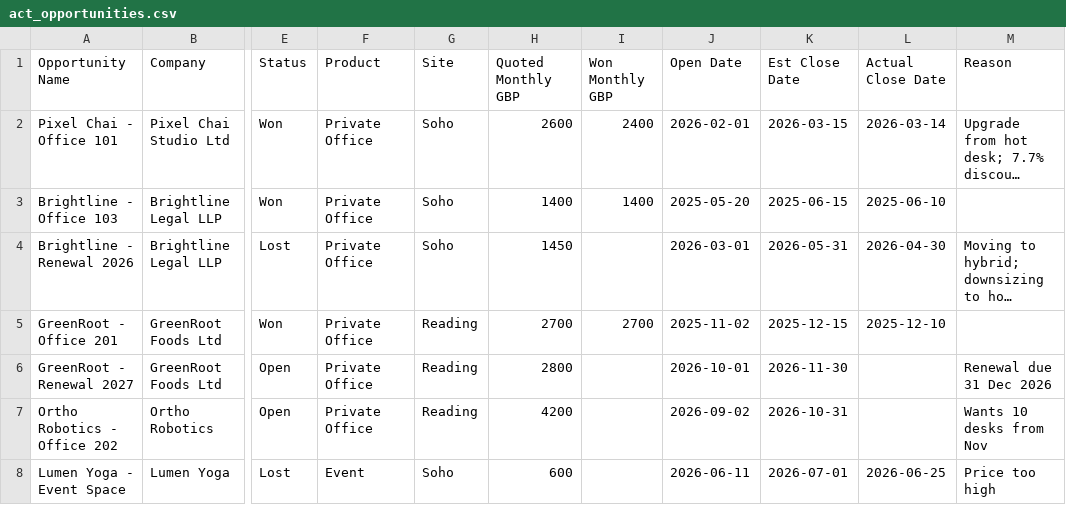
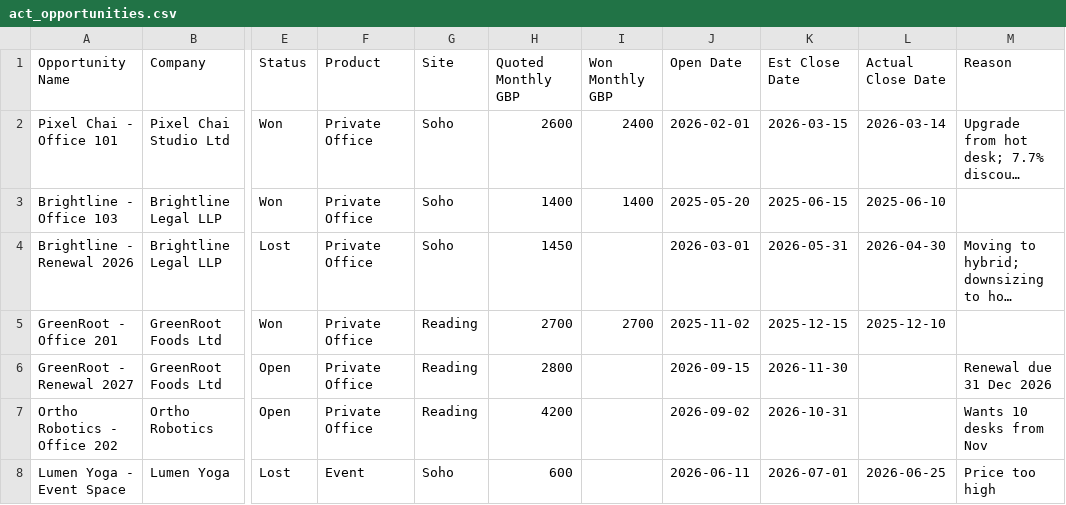
Before and after one commit to shreyash510/workLifeDataAi, a CSV file: namaste-worklife/lab-data/act_opportunities.csv, drawn as a sheet; only a part is shown, gaps mark what is left out; long unchanged cells end in …; the diff names each change by its address in the sheet, - before the commit and + after, or states it on an @@ line.

```diff
--- a/namaste-worklife/lab-data/act_opportunities.csv
+++ b/namaste-worklife/lab-data/act_opportunities.csv
-J6 (Open Date): 2026-10-01
+J6 (Open Date): 2026-09-15
```
Also changed, not shown: 43 other files.
